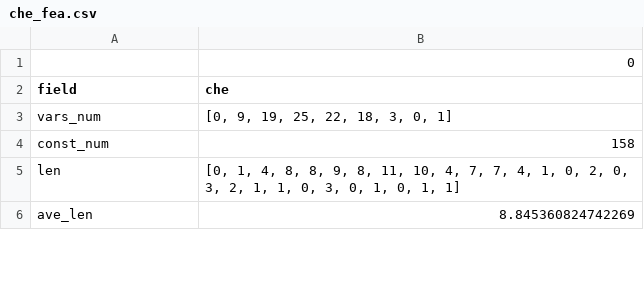
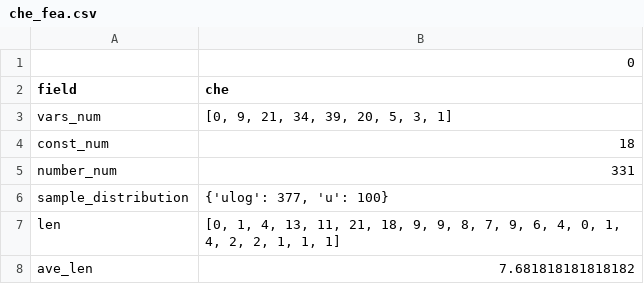
Before and after one commit to szl2001/SRtest, a CSV file: real/feature/che_fea.csv, drawn as a sheet; only a part is shown; the diff covers the shown part only.

```diff
--- a/real/feature/che_fea.csv
+++ b/real/feature/che_fea.csv
@@ -2,5 +2,7 @@
 field,che
-vars_num,"[0, 9, 19, 25, 22, 18, 3, 0, 1]"
-const_num,158
-len,"[0, 1, 4, 8, 8, 9, 8, 11, 10, 4, 7, 7, 4, 1, 0, 2, 0, 3, 2, 1, 1, 0, 3, 0, 1, 0, 1, 1]"
-ave_len,8.845360824742269
+vars_num,"[0, 9, 21, 34, 39, 20, 5, 3, 1]"
+const_num,18
+number_num,331
+sample_distribution,"{'ulog': 377, 'u': 100}"
+len,"[0, 1, 4, 13, 11, 21, 18, 9, 9, 8, 7, 9, 6, 4, 0, 1, 4, 2, 2, 1, 1, 1]"
+ave_len,7.681818181818182
```
Also changed, not shown: 6 added rows and 10 edited cells elsewhere in this file, real/feature/bio_fea.csv, real/feature/phy_fea.csv, 13 other files.
